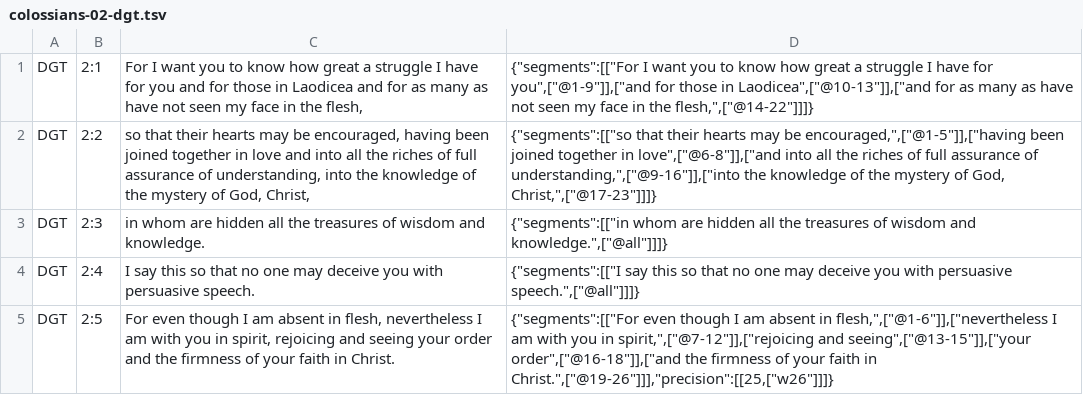
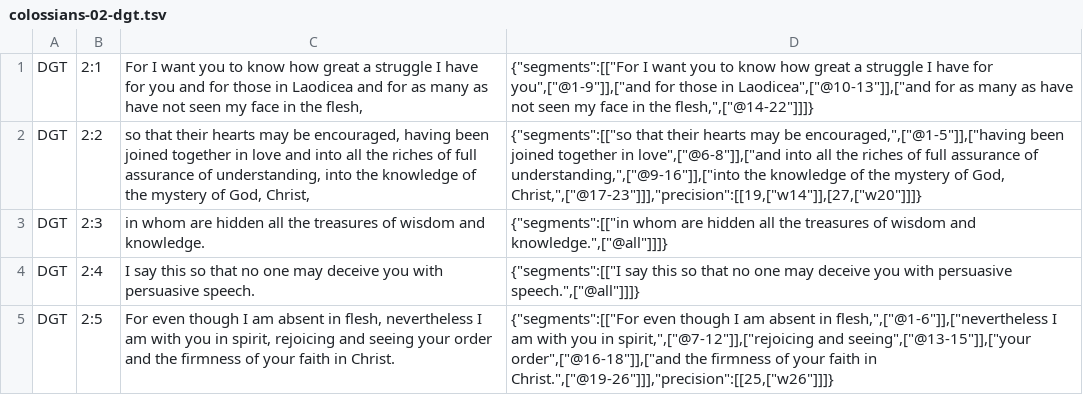
Before and after one commit to darethehair/DGTBible, a TSV file: data/authoring/colossians-02-dgt.tsv, drawn as a sheet; only a part is shown.

Commit message:
Preserve Colossians 2:2 genitive alignments

```diff
--- a/data/authoring/colossians-02-dgt.tsv
+++ b/data/authoring/colossians-02-dgt.tsv
@@ -1,3 +1,3 @@
 DGT	2:1	For I want you to know how great a struggle I have for you and for those in Laodicea and for as many as have not seen my face in the flesh,	{"segments":[["For I want you to know how great a struggle I have for you",["@1-9"]],["and for those in Laodicea",["@10-13"]],["and for as many as have not seen my face in the flesh,",["@14-22"]]]}
-DGT	2:2	so that their hearts may be encouraged, having been joined together in love and into all the riches of full assurance of understanding, into the knowledge of the mystery of God, Christ,	{"segments":[["so that their hearts may be encouraged,",["@1-5"]],["having been joined together in love",["@6-8"]],["and into all the riches of full assurance of understanding,",["@9-16"]],["into the knowledge of the mystery of God, Christ,",["@17-23"]]]}
+DGT	2:2	so that their hearts may be encouraged, having been joined together in love and into all the riches of full assurance of understanding, into the knowledge of the mystery of God, Christ,	{"segments":[["so that their hearts may be encouraged,",["@1-5"]],["having been joined together in love",["@6-8"]],["and into all the riches of full assurance of understanding,",["@9-16"]],["into the knowledge of the mystery of God, Christ,",["@17-23"]]],"precision":[[19,["w14"]],[27,["w20"]]]}
 DGT	2:3	in whom are hidden all the treasures of wisdom and knowledge.	{"segments":[["in whom are hidden all the treasures of wisdom and knowledge.",["@all"]]]}
```
